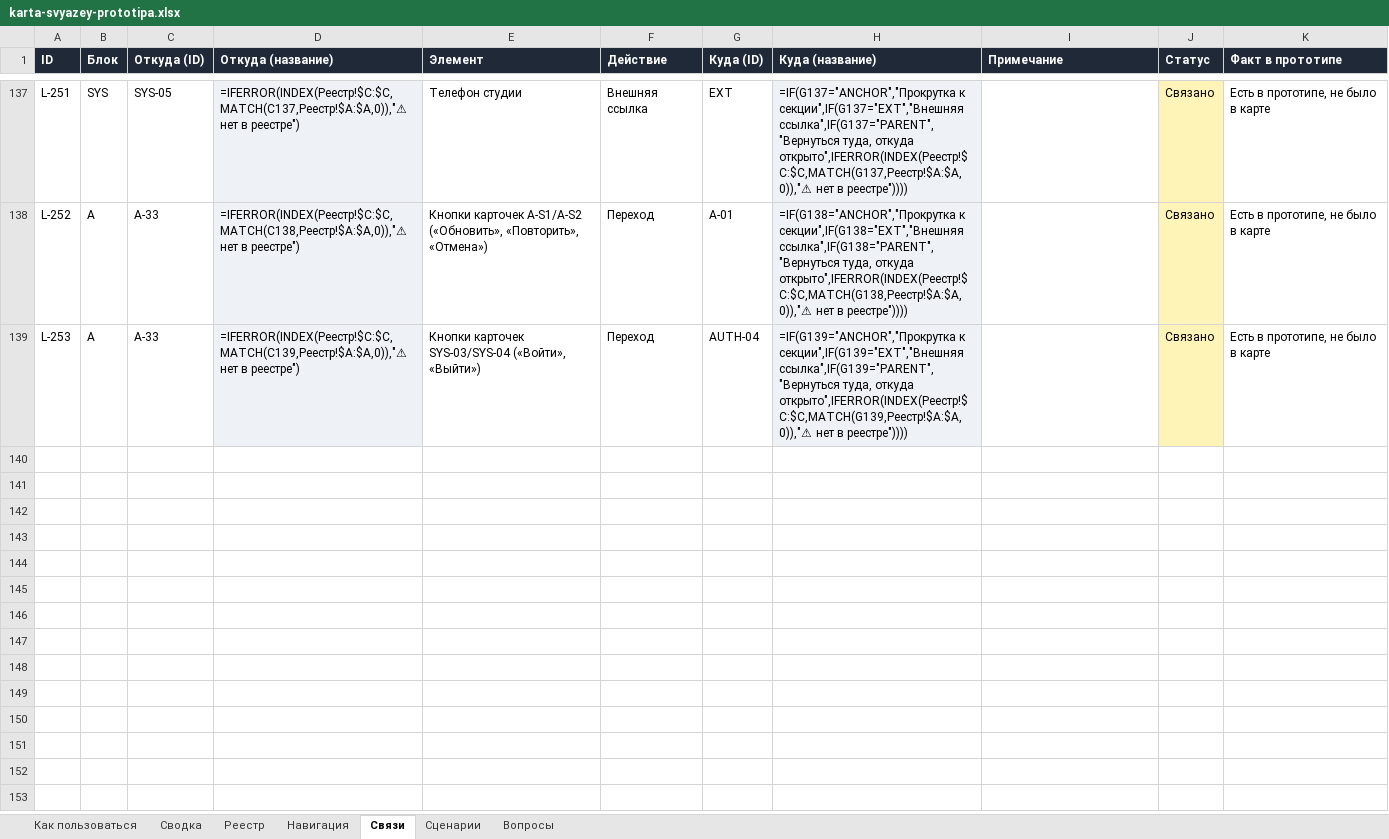
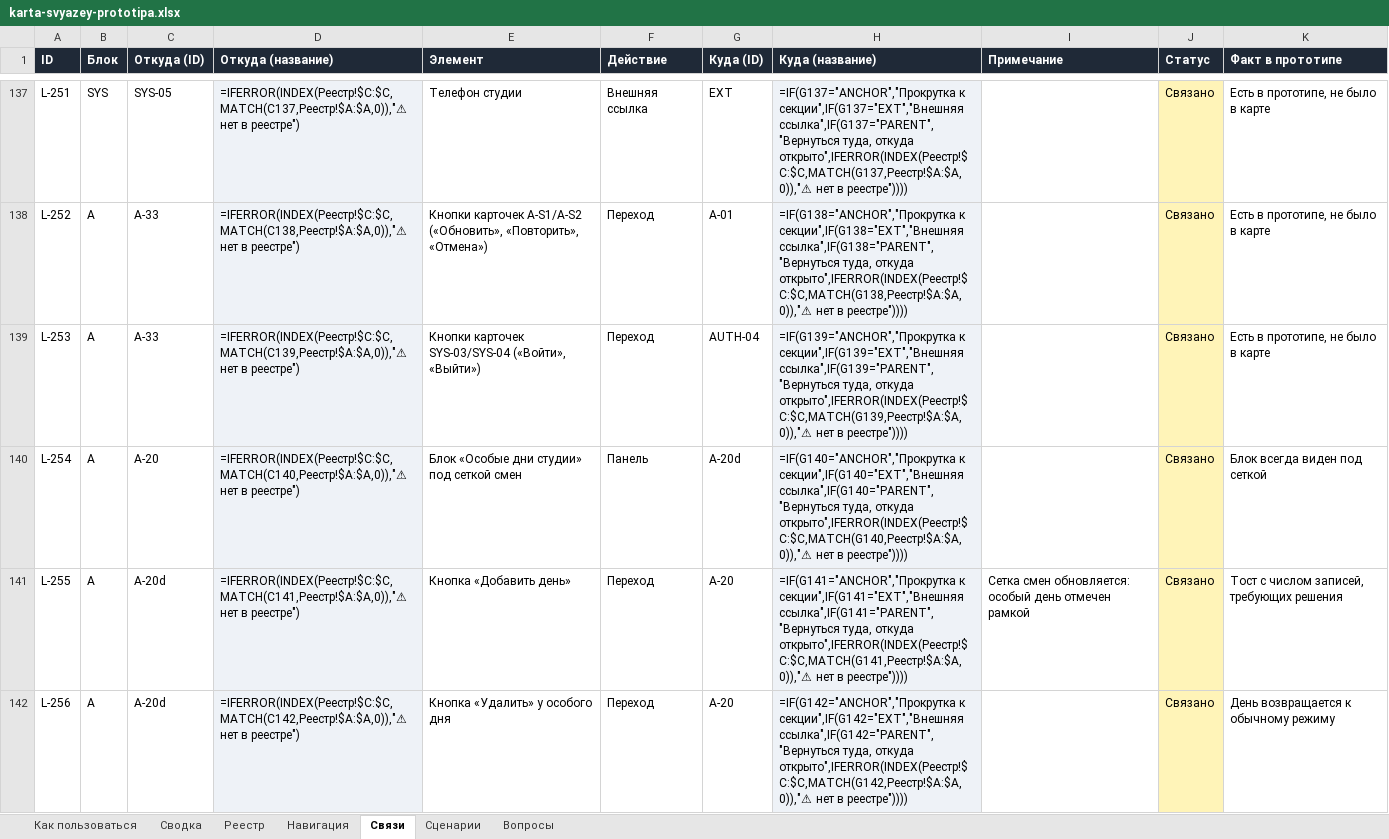
Before and after one commit to kostik8080/nogotochki_service, an Excel workbook: docs/karta-svyazey-prototipa.xlsx, sheet Связи, drawn as a sheet; only a part is shown, gaps mark what is left out; values as stored, in another font and other column widths than the file's, no borders; formulas without a stored value are shown as written; conditional formats not drawn; the diff covers the shown part only; the diff names each change by its address in the sheet, - before the commit and + after, or states it on an @@ line.

```diff
--- a/docs/karta-svyazey-prototipa.xlsx (sheet Связи)
+++ b/docs/karta-svyazey-prototipa.xlsx (sheet Связи)
+row 140: L-254 | A | A-20 | =IFERROR(INDEX(Реестр!$C:$C,MATCH(C140,Реестр!$A:$A,0)),"⚠ нет в реестре") | Блок «Особые дни студии» под сеткой смен | Панель | A-20d | =IF(G140="ANCHOR","Прокрутка к секции",IF(G140="EXT","Внешняя ссылка",IF(G140="PARENT","Вернуться туда, откуда открыто",IFERROR(INDEX(Реестр!$C:$C,MATCH(G140,Реестр!$A:$A,0)),"⚠ нет в реестре")))) |  | Связано | Блок всегда виден под сеткой
+row 141: L-255 | A | A-20d | =IFERROR(INDEX(Реестр!$C:$C,MATCH(C141,Реестр!$A:$A,0)),"⚠ нет в реестре") | Кнопка «Добавить день» | Переход | A-20 | =IF(G141="ANCHOR","Прокрутка к секции",IF(G141="EXT","Внешняя ссылка",IF(G141="PARENT","Вернуться туда, откуда открыто",IFERROR(INDEX(Реестр!$C:$C,MATCH(G141,Реестр!$A:$A,0)),"⚠ нет в реестре")))) | Сетка смен обновляется: особый день отмечен рамкой | Связано | Тост с числом записей, требующих решения
+row 142: L-256 | A | A-20d | =IFERROR(INDEX(Реестр!$C:$C,MATCH(C142,Реестр!$A:$A,0)),"⚠ нет в реестре") | Кнопка «Удалить» у особого дня | Переход | A-20 | =IF(G142="ANCHOR","Прокрутка к секции",IF(G142="EXT","Внешняя ссылка",IF(G142="PARENT","Вернуться туда, откуда открыто",IFERROR(INDEX(Реестр!$C:$C,MATCH(G142,Реестр!$A:$A,0)),"⚠ нет в реестре")))) |  | Связано | День возвращается к обычному режиму
```
Also changed, not shown: 7 added rows elsewhere in this sheet, sheet Реестр, sheet Сценарии, 4 other files.
